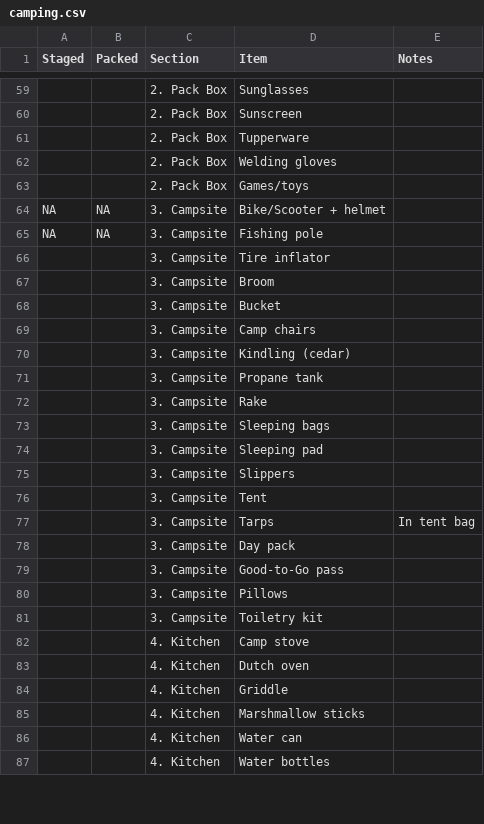
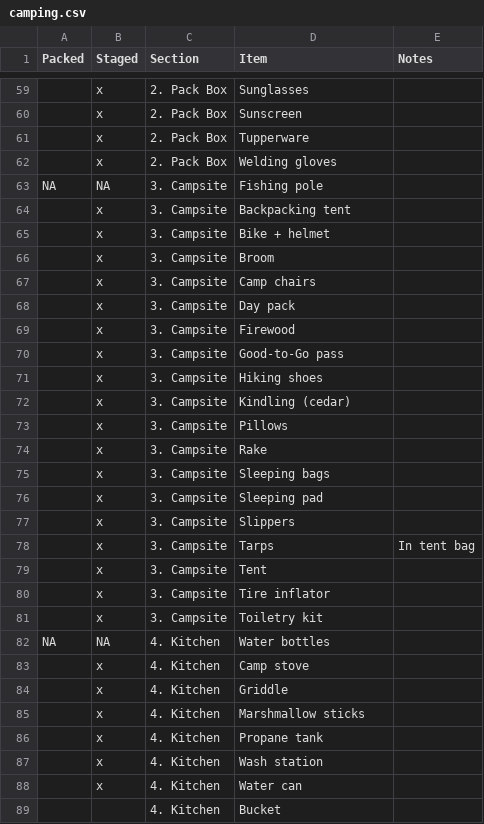
Before and after one commit to hiwa-house/teletraan, a CSV file: docs/travel/camping.csv, drawn as a sheet; only a part is shown, gaps mark what is left out; removed rows and columns are numbered as before the commit, all else as after; the diff covers the shown part only; the diff names each change by its address in the sheet, - before the commit and + after, or states it on an @@ line.

```diff
--- a/docs/travel/camping.csv
+++ b/docs/travel/camping.csv
-column A (Staged), row 65: NA
+column B (Staged), rows 59-64: x | x | x | x | NA | x; rows 66-67: x | x; rows 72-77: all x; row 79: x; row 81: x; rows 83-85: all x; row 88: x
-row 63:  |  | 2. Pack Box | Games/toys
-row 64: NA | NA | 3. Campsite | Bike/Scooter + helmet
-D64 (Item): Tire inflator
+D64 (Item): Backpacking tent
+row 65:  | x | 3. Campsite | Bike + helmet
-row 68:  |  | 3. Campsite | Bucket
@@ row 78 moved to row 68: x @@
+row 69:  | x | 3. Campsite | Firewood
@@ row 79 moved to row 70: x @@
+row 71:  | x | 3. Campsite | Hiking shoes
-D73 (Item): Propane tank
+D73 (Item): Pillows
@@ row 77 moved to row 78: x @@
-row 80:  |  | 3. Campsite | Pillows
+row 80:  | x | 3. Campsite | Tire inflator
+row 82: NA | NA | 4. Kitchen | Water bottles
-row 83:  |  | 4. Kitchen | Dutch oven
+row 86:  | x | 4. Kitchen | Propane tank
+row 87:  | x | 4. Kitchen | Wash station
-D89 (Item): Water bottles
+D89 (Item): Bucket
```
Also changed, not shown: 20 added rows, 16 removed rows, 13 moved rows and 16 edited cells elsewhere in this file, 1 other file.
